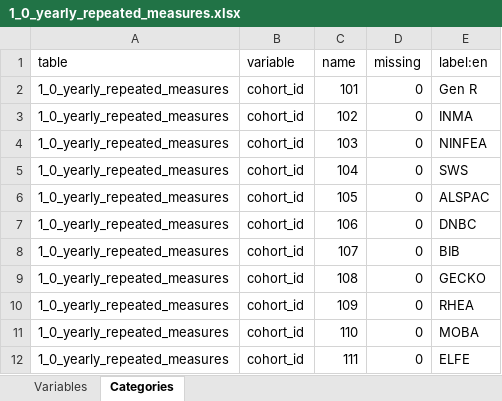
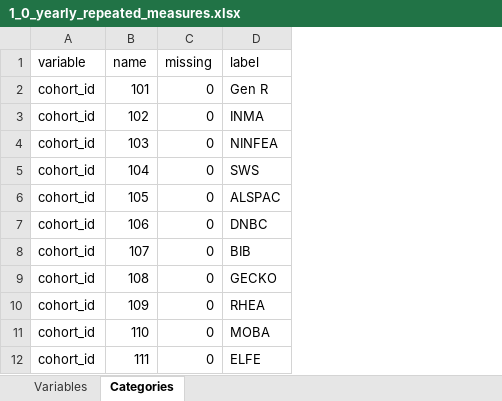
Before and after one commit to lifecycle-project/ds-upload, an Excel workbook: R/data/dictionaries/1_0/1_0_yearly_repeated_measures.xlsx, sheet Categories, drawn as a sheet; only a part is shown; values as stored, in another font and other column widths than the file's, no borders; removed rows and columns are numbered as before the commit, all else as after; the diff names each change by its address in the sheet, - before the commit and + after, or states it on an @@ line.

```diff
--- a/R/data/dictionaries/1_0/1_0_yearly_repeated_measures.xlsx (sheet Categories)
+++ b/R/data/dictionaries/1_0/1_0_yearly_repeated_measures.xlsx (sheet Categories)
-column A (table), rows 2-12: all 1_0_yearly_repeated_measures
-D1: label:en
+D1: label
```
Also changed, not shown: sheet Variables, 5 other files.
